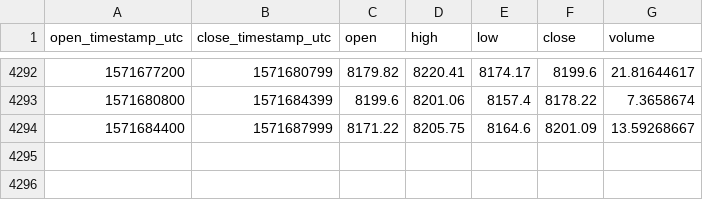
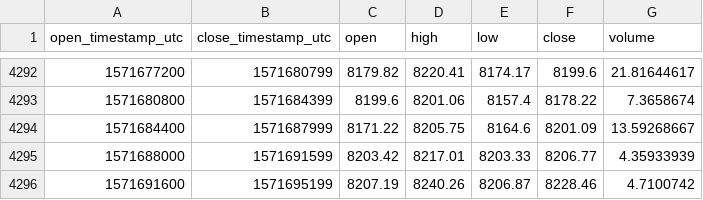
Before and after one commit to cryptobigbro/coinbasepro-BTC-USDC, a CSV file: coinbasepro-BTC-USDC-1h.csv, drawn as a sheet; only a part is shown, gaps mark what is left out.

Commit message:
Update OHLCV data.

```diff
--- a/coinbasepro-BTC-USDC-1h.csv
+++ b/coinbasepro-BTC-USDC-1h.csv
@@ -4294 +4294,3 @@ open_timestamp_utc,close_timestamp_utc,open,high,low,close,volume
 1571684400,1571687999,8171.22,8205.75,8164.6,8201.09,13.59268667
+1571688000,1571691599,8203.42,8217.01,8203.33,8206.77,4.35933939
+1571691600,1571695199,8207.19,8240.26,8206.87,8228.46,4.7100742
```
